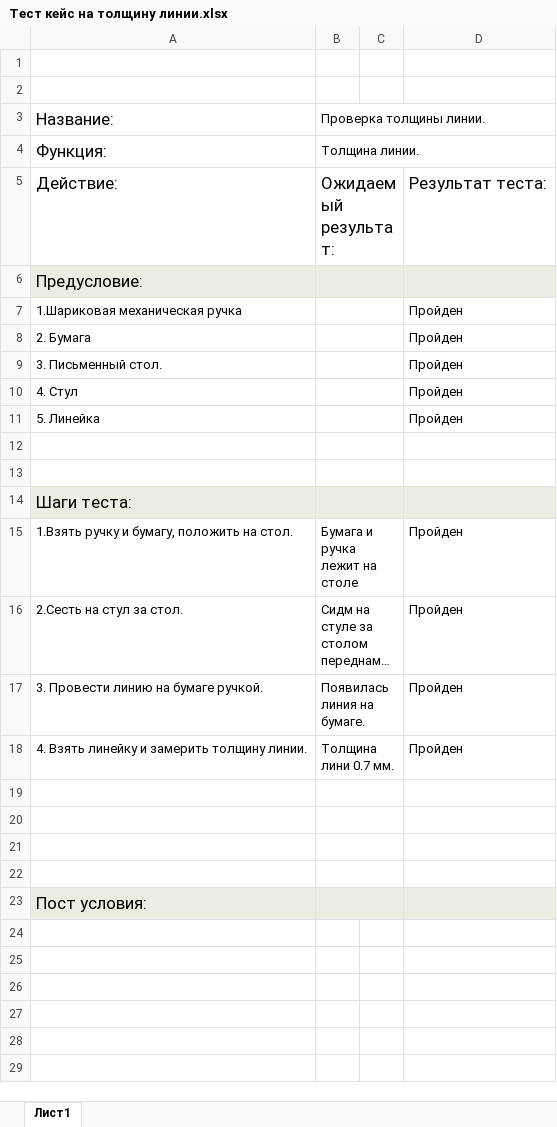
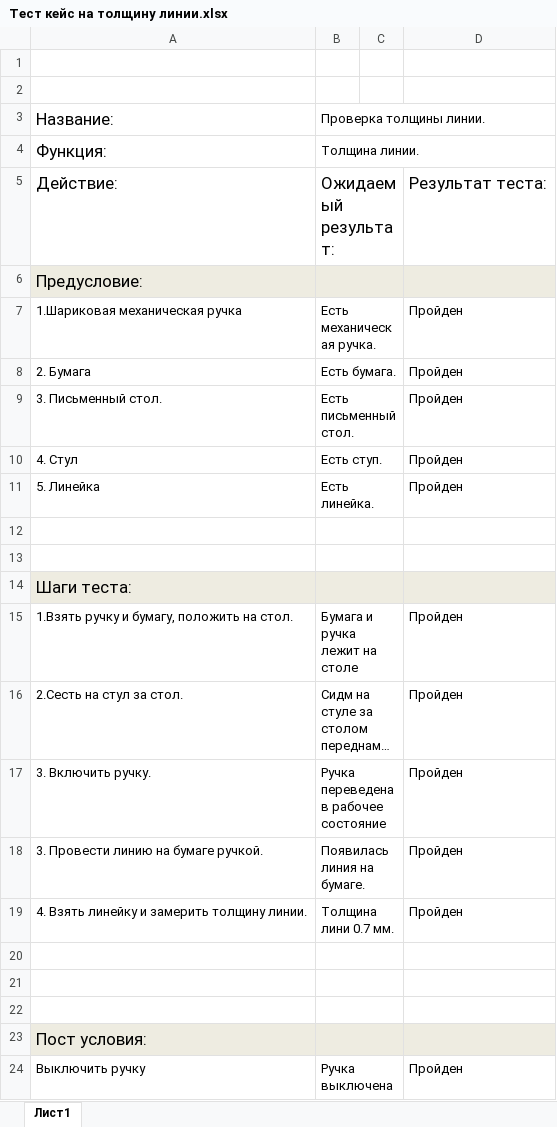
Before and after one commit to Cr1cketor/Pen, an Excel workbook: Test case/Тест кейс на толщину линии.xlsx, sheet Лист1, drawn as a sheet; long unchanged cells end in …; values as stored, in another font and other column widths than the file's, no borders; removed rows and columns are numbered as before the commit, all else as after; the diff names each change by its address in the sheet, - before the commit and + after, or states it on an @@ line.

```diff
--- a/Test case/Тест кейс на толщину линии.xlsx (sheet Лист1)
+++ b/Test case/Тест кейс на толщину линии.xlsx (sheet Лист1)
-B7: (empty)
+B7: Есть механическая ручка.
-B8: (empty)
+B8: Есть бумага.
-B9: (empty)
+B9: Есть письменный стол.
-B10: (empty)
+B10: Есть ступ.
-B11: (empty)
+B11: Есть линейка.
+row 17: 3. Включить ручку. | Ручка переведена в рабочее состояние |  | Пройден
-row 22: (empty)
+row 24: Выключить ручку | Ручка выключена |  | Пройден
```
Also changed, not shown: Test case/Логотип на ручке..xlsx, Test case/Перевод ручки в рабочее состояние.xlsx, 8 other files.
